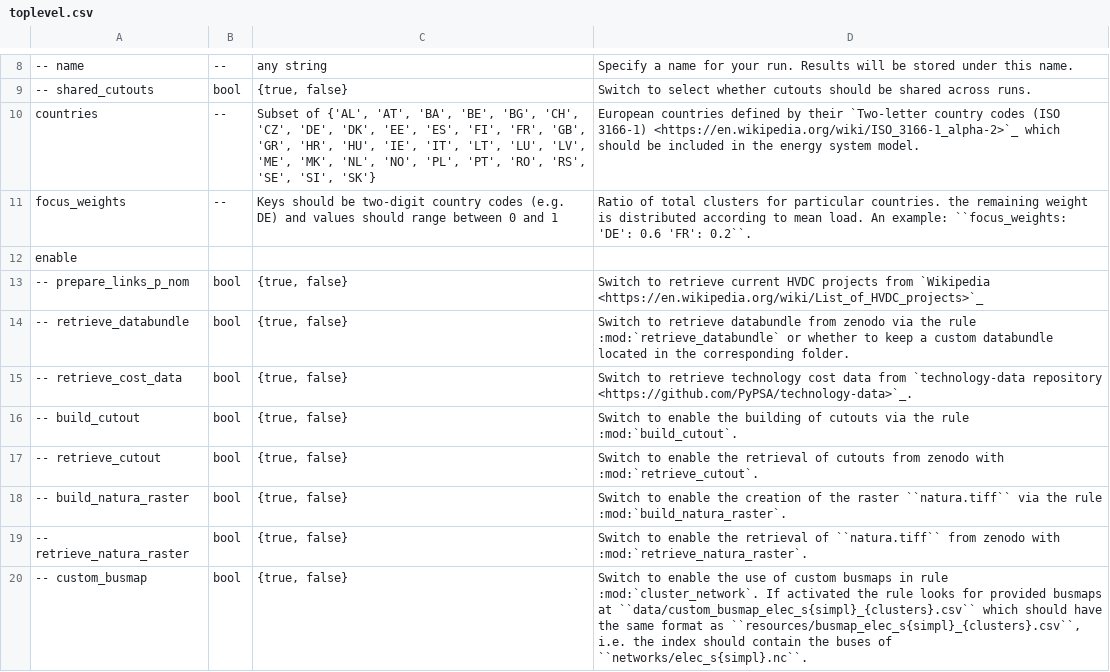
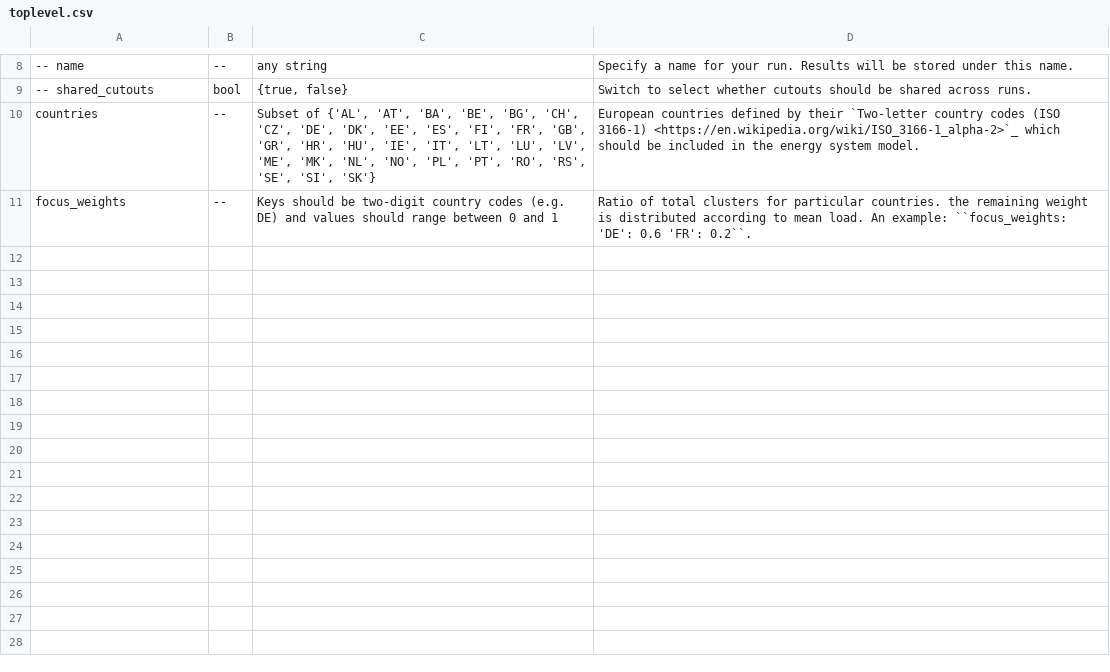
Before and after one commit to open-energy-transition/clean-firm-techs-eu, a CSV file: doc/configtables/toplevel.csv, drawn as a sheet; only a part is shown, gaps mark what is left out; the diff names each change by its address in the sheet, - before the commit and + after, or states it on an @@ line.

```diff
--- a/doc/configtables/toplevel.csv
+++ b/doc/configtables/toplevel.csv
-row 12: enable
-row 13: -- prepare_links_p_nom | bool | {true, false} | Switch to retrieve current HVDC projects from `Wikipedia <https://en.wikipedia.org/wiki/List_of_HVDC_projects>`_
-row 14: -- retrieve_databundle | bool | {true, false} | Switch to retrieve databundle from zenodo via the rule :mod:`retrieve_databundle` or whether to keep a custom databundle located in the corresponding folder.
-row 15: -- retrieve_cost_data | bool | {true, false} | Switch to retrieve technology cost data from `technology-data repository <https://github.com/PyPSA/technology-data>`_.
-row 16: -- build_cutout | bool | {true, false} | Switch to enable the building of cutouts via the rule :mod:`build_cutout`.
-row 17: -- retrieve_cutout | bool | {true, false} | Switch to enable the retrieval of cutouts from zenodo with :mod:`retrieve_cutout`.
-row 18: -- build_natura_raster | bool | {true, false} | Switch to enable the creation of the raster ``natura.tiff`` via the rule :mod:`build_natura_raster`.
-row 19: -- retrieve_natura_raster | bool | {true, false} | Switch to enable the retrieval of ``natura.tiff`` from zenodo with :mod:`retrieve_natura_raster`.
-row 20: -- custom_busmap | bool | {true, false} | Switch to enable the use of custom busmaps in rule :mod:`cluster_network`. If activated the rule looks for provided busmaps at ``data/custom_busmap_elec_s{simpl}_{clusters}.csv`` which should have the same format as ``resources/busmap_elec_s{simpl}_{clusters}.csv``, i.e. the index should contain the buses of ``networks/elec_s{simpl}.nc``.
```
Also changed, not shown: doc/configtables/atlite.csv, doc/configtables/plotting.csv, 44 other files.
